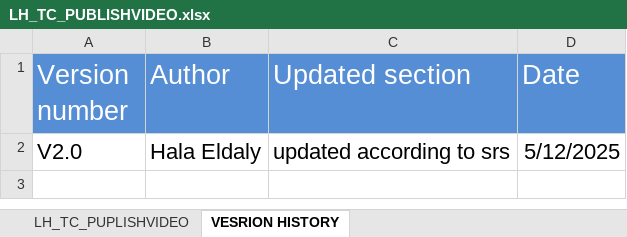
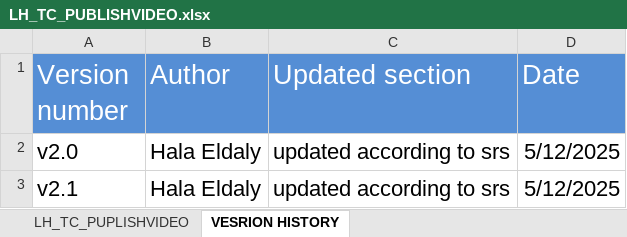
Before and after one commit to EmanAbusalim/Group-3-Learning-hub, an Excel workbook: LH_TESTCASES/LH_TC_PUBLISHVIDEO.xlsx, sheet VESRION HISTORY, drawn as a sheet; values as stored, in another font and other column widths than the file's, no borders; the diff names each change by its address in the sheet, - before the commit and + after, or states it on an @@ line.

Commit message:
v2.1 updated according to srs

```diff
--- a/LH_TESTCASES/LH_TC_PUBLISHVIDEO.xlsx (sheet VESRION HISTORY)
+++ b/LH_TESTCASES/LH_TC_PUBLISHVIDEO.xlsx (sheet VESRION HISTORY)
-A2 (Version number): V2.0
+A2 (Version number): v2.0
+row 3: v2.1 | Hala Eldaly | updated according to srs | 5/12/2025
```
Also changed, not shown: sheet LH_TC_PUPLISHVIDEO.
